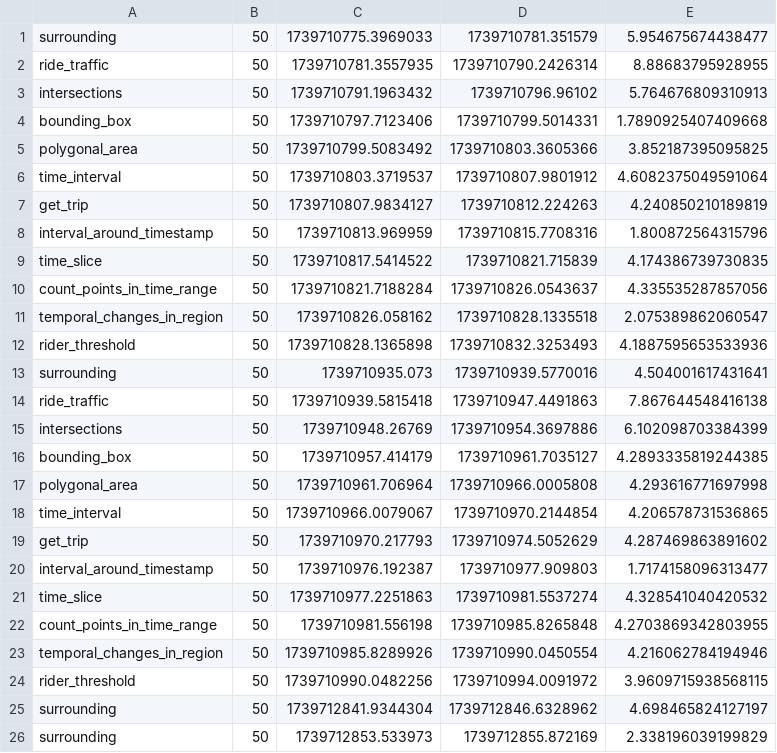
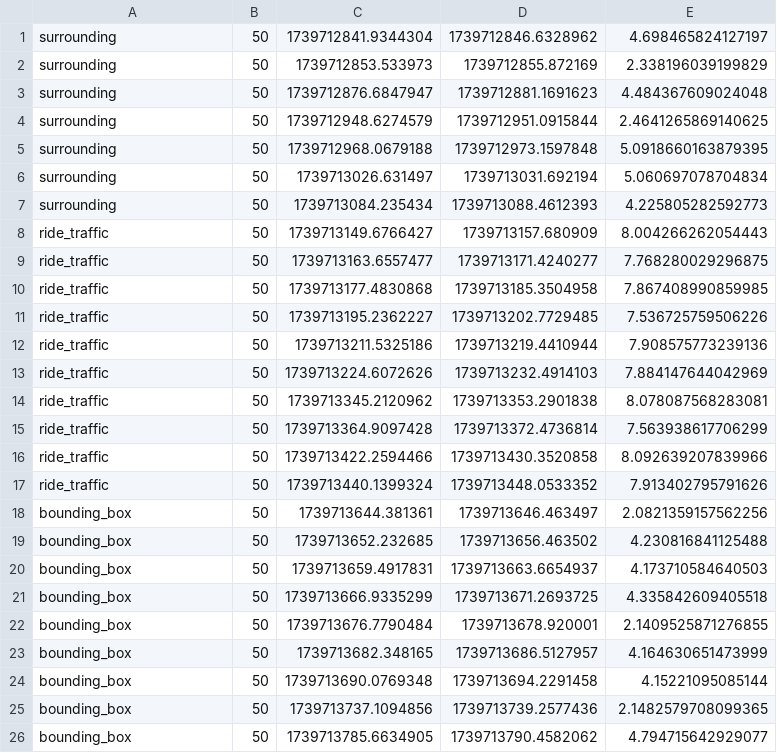
Before and after one commit to GeoBenchr/GeoBenchr-adspFork, a CSV file: benchmark/geomesa-benchmark-update/durations.csv, drawn as a sheet; only a part is shown; the shorter side is filled out with more unchanged rows; the diff names each change by its address in the sheet, - before the commit and + after, or states it on an @@ line.

Commit message:
Update durations for the plot.csv

```diff
--- a/benchmark/geomesa-benchmark-update/durations.csv
+++ b/benchmark/geomesa-benchmark-update/durations.csv
-row 1: surrounding | 50 | 1739710775.3969033 | 1739710781.351579 | 5.954675674438477
-row 2: ride_traffic | 50 | 1739710781.3557935 | 1739710790.2426314 | 8.88683795928955
-row 3: intersections | 50 | 1739710791.1963432 | 1739710796.96102 | 5.764676809310913
-row 4: bounding_box | 50 | 1739710797.7123406 | 1739710799.5014331 | 1.7890925407409668
-row 5: polygonal_area | 50 | 1739710799.5083492 | 1739710803.3605366 | 3.852187395095825
-row 6: time_interval | 50 | 1739710803.3719537 | 1739710807.9801912 | 4.6082375049591064
-row 7: get_trip | 50 | 1739710807.9834127 | 1739710812.224263 | 4.240850210189819
-row 8: interval_around_timestamp | 50 | 1739710813.969959 | 1739710815.7708316 | 1.800872564315796
-row 9: time_slice | 50 | 1739710817.5414522 | 1739710821.715839 | 4.174386739730835
-row 10: count_points_in_time_range | 50 | 1739710821.7188284 | 1739710826.0543637 | 4.335535287857056
-row 11: temporal_changes_in_region | 50 | 1739710826.058162 | 1739710828.1335518 | 2.075389862060547
-row 12: rider_threshold | 50 | 1739710828.1365898 | 1739710832.3253493 | 4.1887595653533936
-row 13: surrounding | 50 | 1739710935.073 | 1739710939.5770016 | 4.504001617431641
-row 14: ride_traffic | 50 | 1739710939.5815418 | 1739710947.4491863 | 7.867644548416138
-row 15: intersections | 50 | 1739710948.26769 | 1739710954.3697886 | 6.102098703384399
-row 16: bounding_box | 50 | 1739710957.414179 | 1739710961.7035127 | 4.2893335819244385
-row 17: polygonal_area | 50 | 1739710961.706964 | 1739710966.0005808 | 4.293616771697998
-row 18: time_interval | 50 | 1739710966.0079067 | 1739710970.2144854 | 4.206578731536865
-row 19: get_trip | 50 | 1739710970.217793 | 1739710974.5052629 | 4.287469863891602
-row 20: interval_around_timestamp | 50 | 1739710976.192387 | 1739710977.909803 | 1.7174158096313477
-row 21: time_slice | 50 | 1739710977.2251863 | 1739710981.5537274 | 4.328541040420532
-row 22: count_points_in_time_range | 50 | 1739710981.556198 | 1739710985.8265848 | 4.2703869342803955
-row 23: temporal_changes_in_region | 50 | 1739710985.8289926 | 1739710990.0450554 | 4.216062784194946
-row 24: rider_threshold | 50 | 1739710990.0482256 | 1739710994.0091972 | 3.9609715938568115
```
